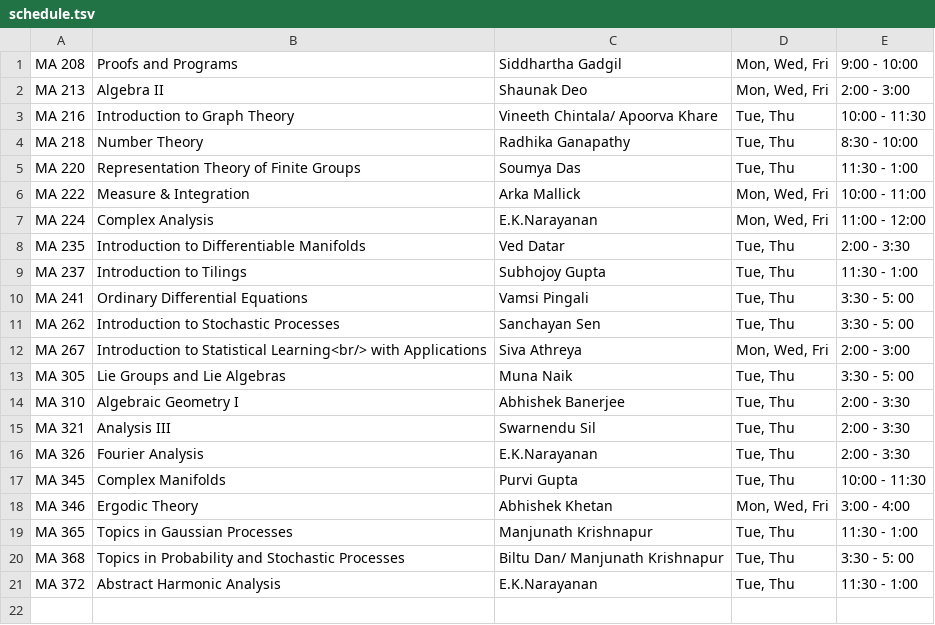
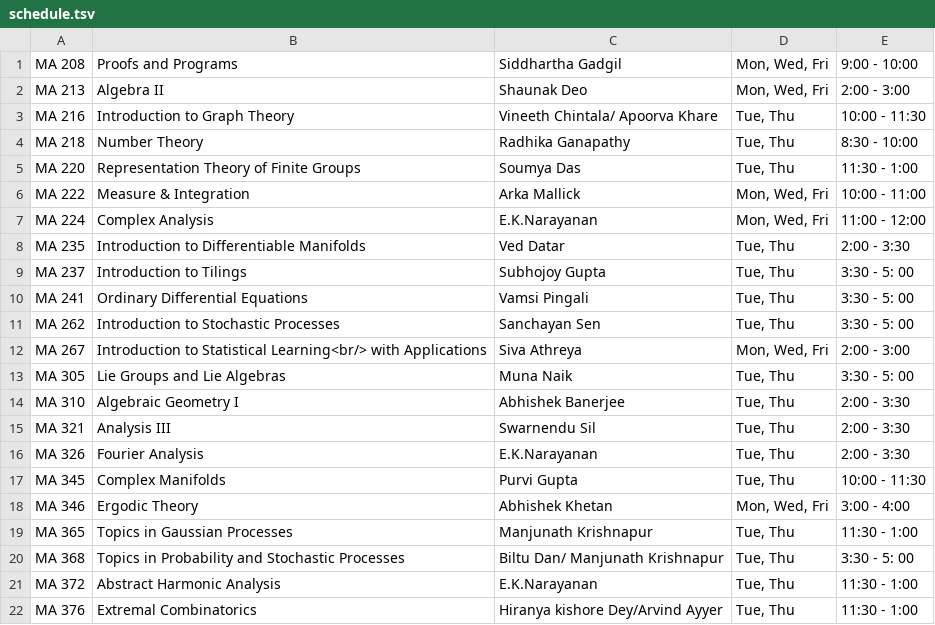
Before and after one commit to siddhartha-gadgil/CourseSchedule, a TSV file: data/jan2025/schedule.tsv, drawn as a sheet.

Commit message:
schedule again, rule tweak

```diff
--- a/data/jan2025/schedule.tsv
+++ b/data/jan2025/schedule.tsv
@@ -8,3 +8,3 @@ MA 224	Complex Analysis	E.K.Narayanan	Mon, Wed, Fri	11:00 - 12:00
 MA 235	Introduction to Differentiable Manifolds	Ved Datar	Tue, Thu	2:00 - 3:30
-MA 237	Introduction to Tilings	Subhojoy Gupta	Tue, Thu	11:30 - 1:00
+MA 237	Introduction to Tilings	Subhojoy Gupta	Tue, Thu	3:30 - 5: 00
 MA 241	Ordinary Differential Equations	Vamsi Pingali	Tue, Thu	3:30 - 5: 00
@@ -21 +21,2 @@ MA 368	Topics in Probability and Stochastic Processes	Biltu Dan/ Manjunath Krish
 MA 372	Abstract Harmonic Analysis	E.K.Narayanan	Tue, Thu	11:30 - 1:00
+MA 376	Extremal Combinatorics	Hiranya kishore Dey/Arvind Ayyer	Tue, Thu	11:30 - 1:00
```
Also changed, not shown: 1 other file.
